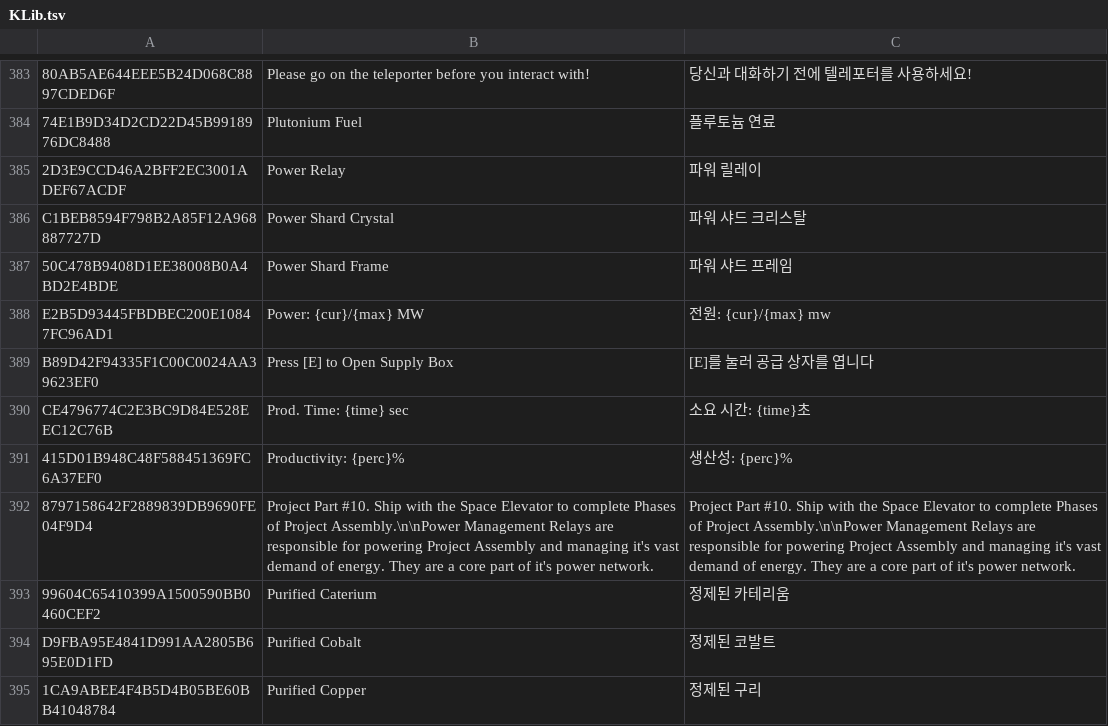
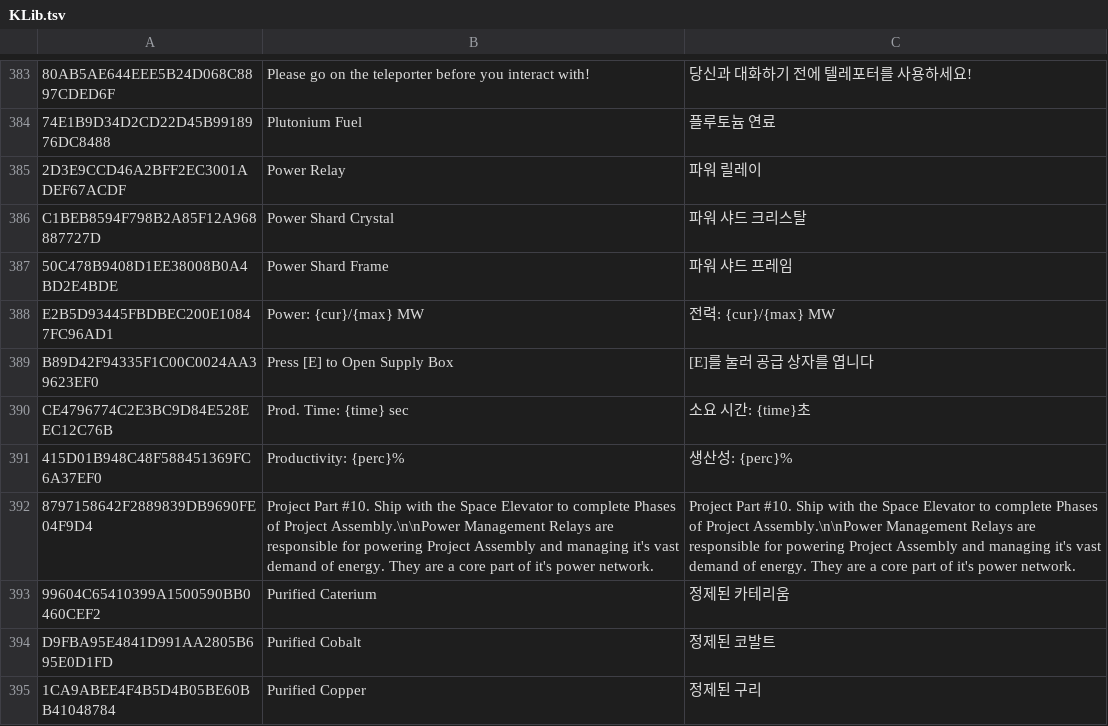
Before and after one commit to Polar-Zero/SatisfactoryPlusi18n, a TSV file: Localization/ko/KLib.tsv, drawn as a sheet; only a part is shown, gaps mark what is left out.

```diff
--- a/Localization/ko/KLib.tsv
+++ b/Localization/ko/KLib.tsv
@@ -387,3 +387,3 @@ C1BEB8594F798B2A85F12A968887727D	Power Shard Crystal	파워 샤드 크리스탈
 50C478B9408D1EE38008B0A4BD2E4BDE	Power Shard Frame	파워 샤드 프레임
-E2B5D93445FBDBEC200E10847FC96AD1	Power: {cur}/{max} MW	전원: {cur}/{max} mw
+E2B5D93445FBDBEC200E10847FC96AD1	Power: {cur}/{max} MW	전력: {cur}/{max} MW
 B89D42F94335F1C00C0024AA39623EF0	Press [E] to Open Supply Box	[E]를 눌러 공급 상자를 엽니다
```
Also changed, not shown: Localization/ko/RefinedPower.tsv.
